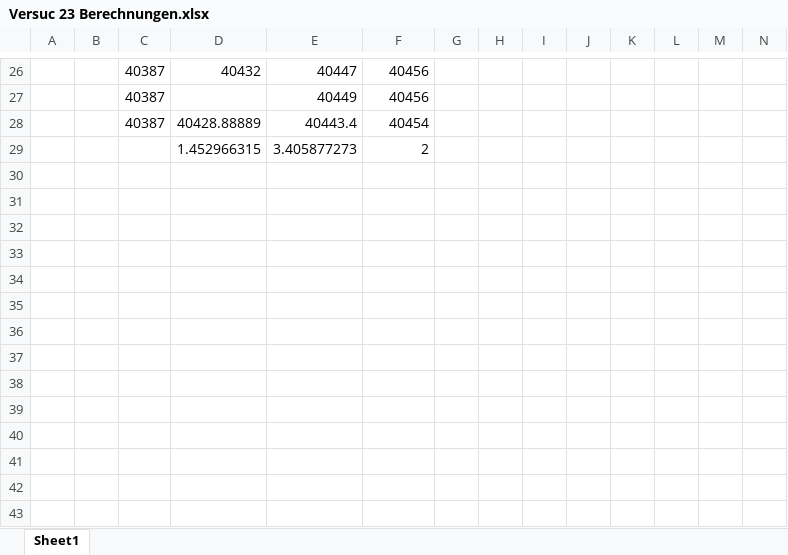
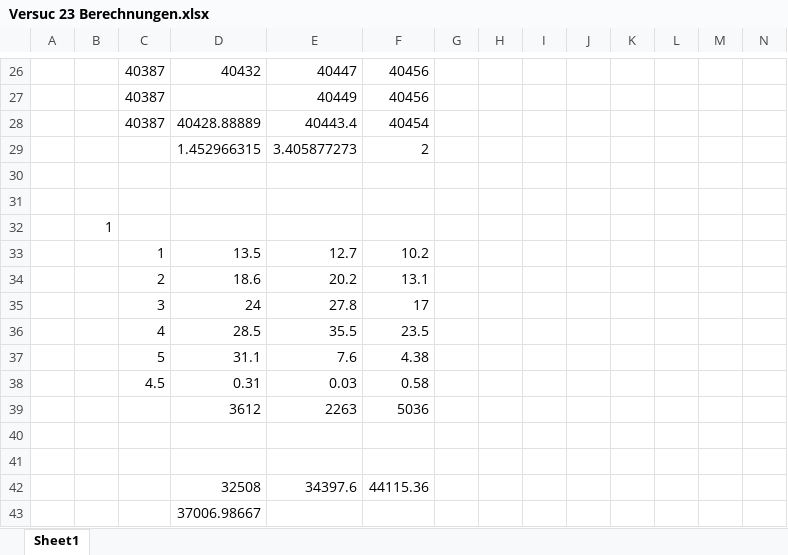
Before and after one commit to ericruijun/MYAP1, an Excel workbook: Protokoll 13/Versuc 23 Berechnungen.xlsx, sheet Sheet1, drawn as a sheet; only a part is shown, gaps mark what is left out; values as stored, in another font and other column widths than the file's, no borders; the diff names each change by its address in the sheet, - before the commit and + after, or states it on an @@ line.

```diff
--- a/Protokoll 13/Versuc 23 Berechnungen.xlsx (sheet Sheet1)
+++ b/Protokoll 13/Versuc 23 Berechnungen.xlsx (sheet Sheet1)
+row 30: (empty)
+row 31: (empty)
+row 32:  | 1
+row 33:  |  | 1 | 13.5 | 12.7 | 10.2
+row 34:  |  | 2 | 18.6 | 20.2 | 13.1
+row 35:  |  | 3 | 24 | 27.8 | 17
+row 36:  |  | 4 | 28.5 | 35.5 | 23.5
+row 37:  |  | 5 | 31.1 | 7.6 | 4.38
+row 38:  |  | 4.5 | 0.31 | 0.03 | 0.58
+row 39:  |  |  | 3612 | 2263 | 5036
+row 40: (empty)
+row 41: (empty)
+row 42:  |  |  | 32508 | 34397.6 | 44115.36
+row 43:  |  |  | 37006.98667
```
Also changed, not shown: 8 other files.
